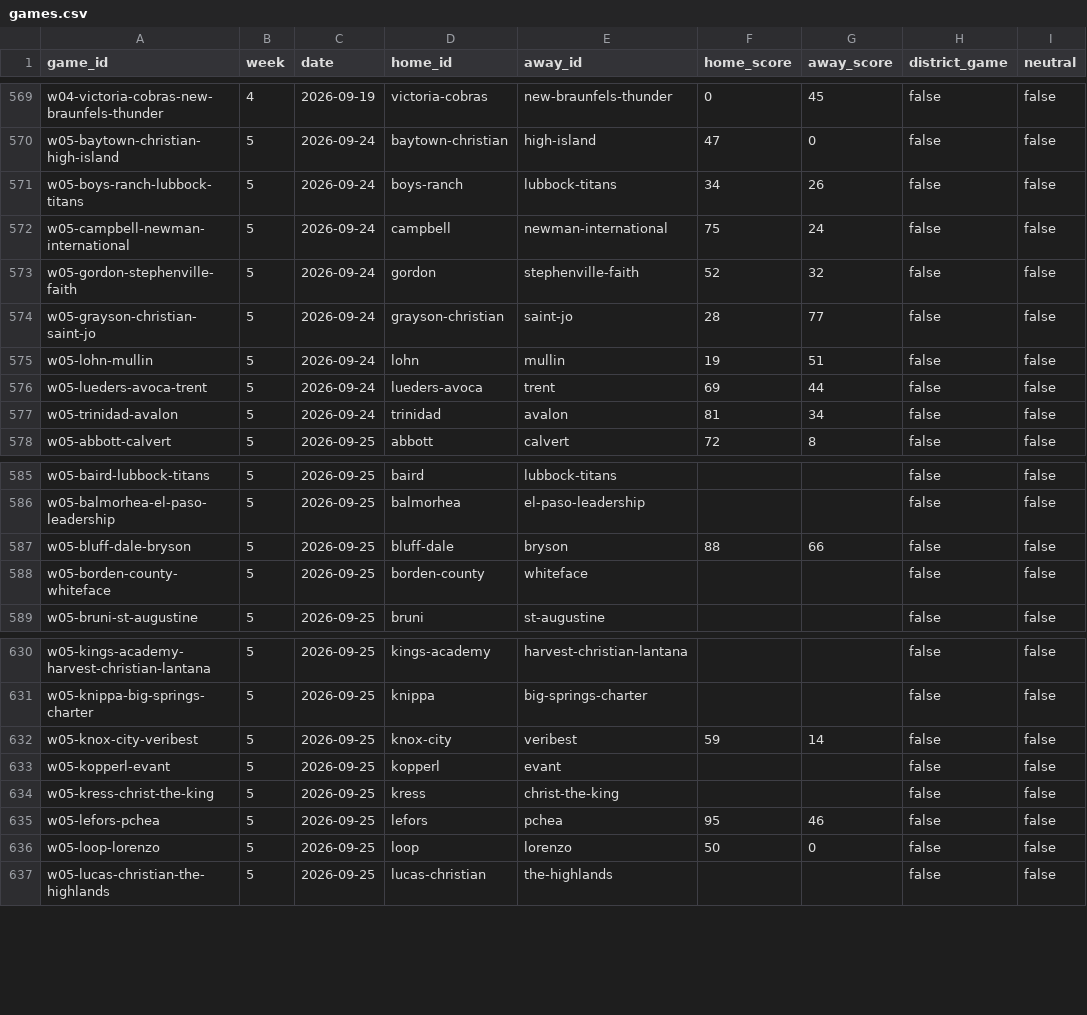
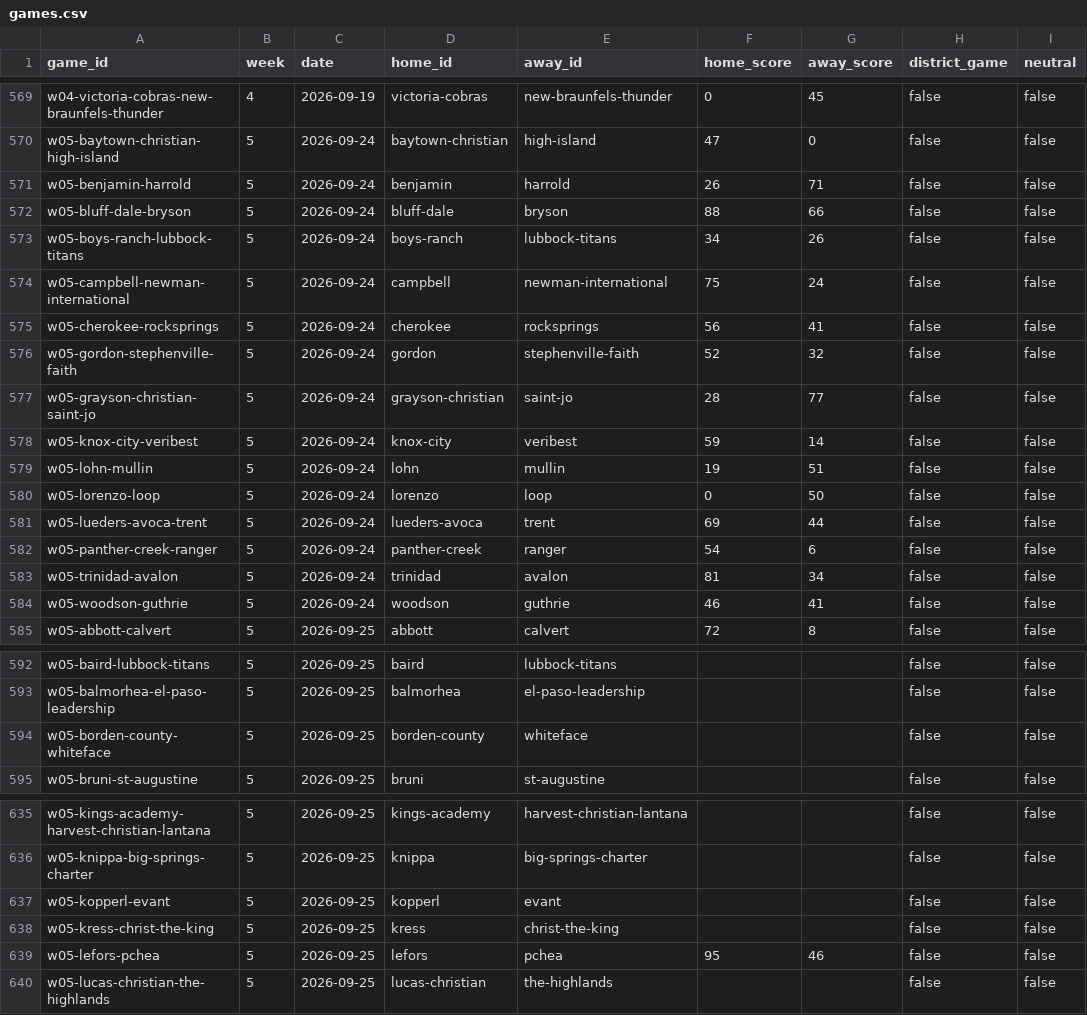
Before and after one commit to rcullens/ranking-tool, a CSV file: sixman_rankings/data/games.csv, drawn as a sheet; only a part is shown, gaps mark what is left out; removed rows and columns are numbered as before the commit, all else as after; the diff covers the shown part only; the diff names each change by its address in the sheet, - before the commit and + after, or states it on an @@ line.

```diff
--- a/sixman_rankings/data/games.csv
+++ b/sixman_rankings/data/games.csv
+row 571: w05-benjamin-harrold | 5 | 2026-09-24 | benjamin | harrold | 26 | 71 | false | false
+row 572: w05-bluff-dale-bryson | 5 | 2026-09-24 | bluff-dale | bryson | 88 | 66 | false | false
+row 575: w05-cherokee-rocksprings | 5 | 2026-09-24 | cherokee | rocksprings | 56 | 41 | false | false
+row 578: w05-knox-city-veribest | 5 | 2026-09-24 | knox-city | veribest | 59 | 14 | false | false
+row 580: w05-lorenzo-loop | 5 | 2026-09-24 | lorenzo | loop | 0 | 50 | false | false
+row 582: w05-panther-creek-ranger | 5 | 2026-09-24 | panther-creek | ranger | 54 | 6 | false | false
+row 584: w05-woodson-guthrie | 5 | 2026-09-24 | woodson | guthrie | 46 | 41 | false | false
-row 587: w05-bluff-dale-bryson | 5 | 2026-09-25 | bluff-dale | bryson | 88 | 66 | false | false
-row 632: w05-knox-city-veribest | 5 | 2026-09-25 | knox-city | veribest | 59 | 14 | false | false
-row 636: w05-loop-lorenzo | 5 | 2026-09-25 | loop | lorenzo | 50 | 0 | false | false
```
Also changed, not shown: 3 added rows, 7 removed rows and 3 edited cells elsewhere in this file, 16 other files.
